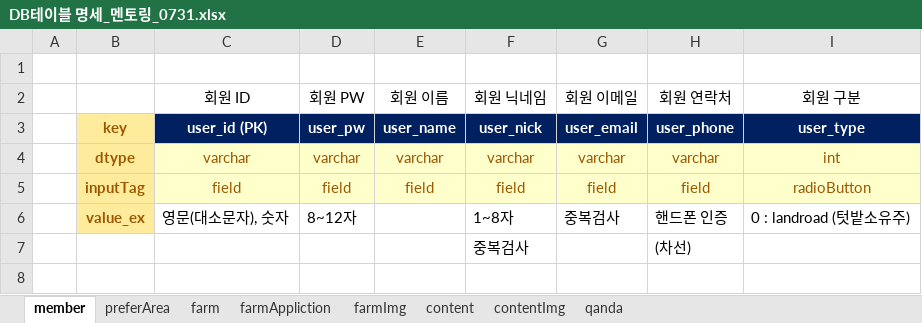
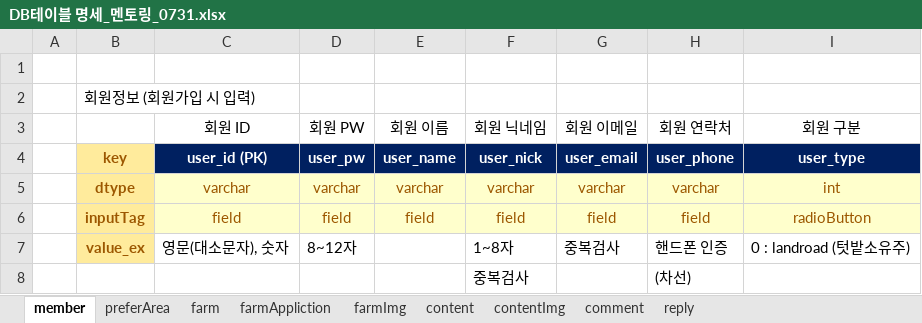
Before and after one commit to 2023-AISCHOOL-APP/project_Appian, an Excel workbook: Documents/2_작업문서/DB테이블 명세_멘토링_0731.xlsx, sheet member, drawn as a sheet; values as stored, in another font and other column widths than the file's, no borders; the diff names each change by its address in the sheet, - before the commit and + after, or states it on an @@ line.

```diff
--- a/Documents/2_작업문서/DB테이블 명세_멘토링_0731.xlsx (sheet member)
+++ b/Documents/2_작업문서/DB테이블 명세_멘토링_0731.xlsx (sheet member)
-sheet tab: qanda
+sheet tab: reply
+sheet tab: comment
+row 2:  | 회원정보 (회원가입 시 입력)
```
Also changed, not shown: sheet farmImg, sheet farmAppliction, sheet reply, sheet contentImg, sheet content, sheet farm, 1 more sheet.
